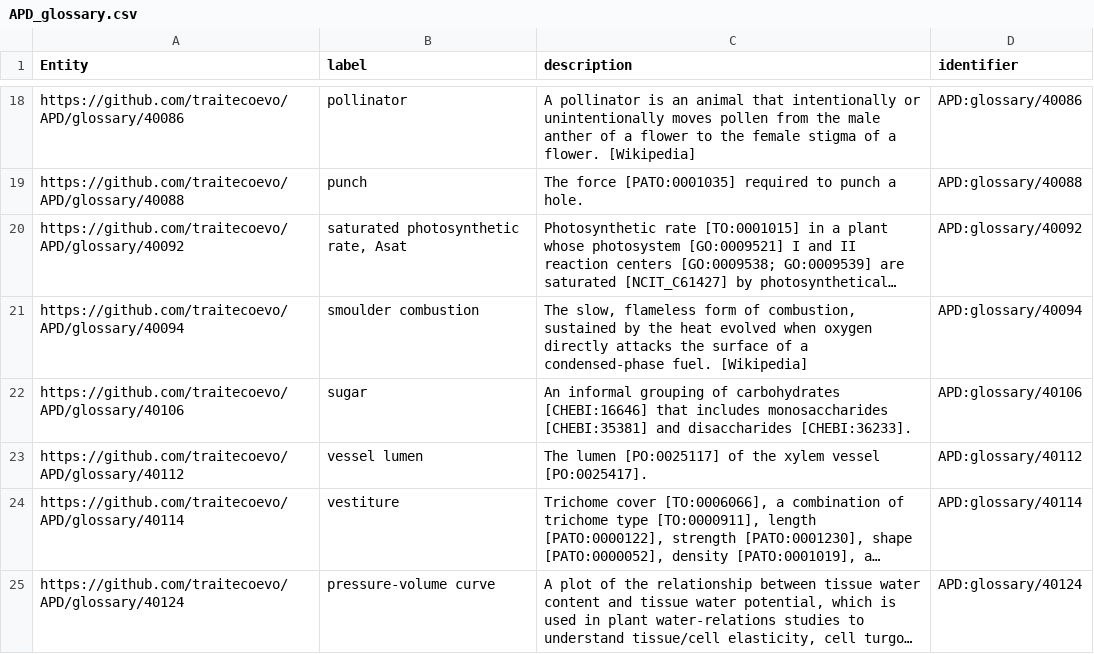
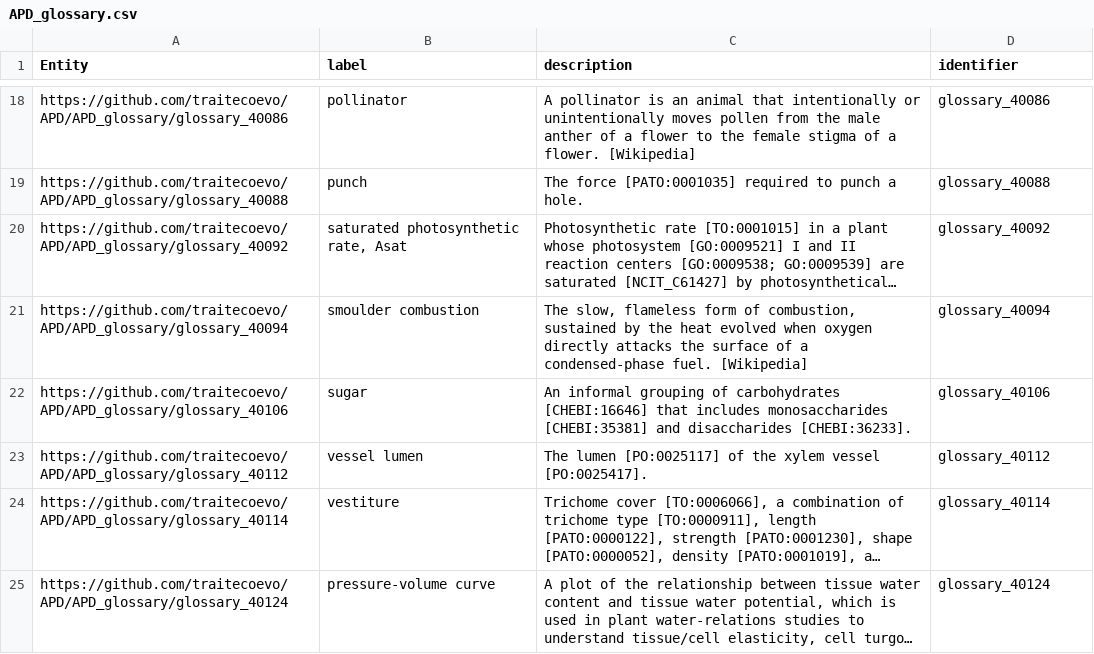
Before and after one commit to traitecoevo/APD, a CSV file: data/APD_glossary.csv, drawn as a sheet; only a part is shown, gaps mark what is left out; long unchanged cells end in …; the diff covers the shown part only; the diff names each change by its address in the sheet, - before the commit and + after, or states it on an @@ line.

Commit message:
continue separating out glossary terms

```diff
--- a/data/APD_glossary.csv
+++ b/data/APD_glossary.csv
-A18 (Entity): https://github.com/traitecoevo/APD/glossary/40086
+A18 (Entity): https://github.com/traitecoevo/APD/APD_glossary/glossary_40086
-D18 (identifier): APD:glossary/40086
+D18 (identifier): glossary_40086
-A19 (Entity): https://github.com/traitecoevo/APD/glossary/40088
+A19 (Entity): https://github.com/traitecoevo/APD/APD_glossary/glossary_40088
-D19 (identifier): APD:glossary/40088
+D19 (identifier): glossary_40088
-A20 (Entity): https://github.com/traitecoevo/APD/glossary/40092
+A20 (Entity): https://github.com/traitecoevo/APD/APD_glossary/glossary_40092
-D20 (identifier): APD:glossary/40092
+D20 (identifier): glossary_40092
-A21 (Entity): https://github.com/traitecoevo/APD/glossary/40094
+A21 (Entity): https://github.com/traitecoevo/APD/APD_glossary/glossary_40094
-D21 (identifier): APD:glossary/40094
+D21 (identifier): glossary_40094
-A22 (Entity): https://github.com/traitecoevo/APD/glossary/40106
+A22 (Entity): https://github.com/traitecoevo/APD/APD_glossary/glossary_40106
-D22 (identifier): APD:glossary/40106
+D22 (identifier): glossary_40106
-A23 (Entity): https://github.com/traitecoevo/APD/glossary/40112
+A23 (Entity): https://github.com/traitecoevo/APD/APD_glossary/glossary_40112
-D23 (identifier): APD:glossary/40112
+D23 (identifier): glossary_40112
-A24 (Entity): https://github.com/traitecoevo/APD/glossary/40114
+A24 (Entity): https://github.com/traitecoevo/APD/APD_glossary/glossary_40114
-D24 (identifier): APD:glossary/40114
+D24 (identifier): glossary_40114
-A25 (Entity): https://github.com/traitecoevo/APD/glossary/40124
+A25 (Entity): https://github.com/traitecoevo/APD/APD_glossary/glossary_40124
-D25 (identifier): APD:glossary/40124
+D25 (identifier): glossary_40124
```
Also changed, not shown: 32 edited cells elsewhere in this file, 1 other file.
